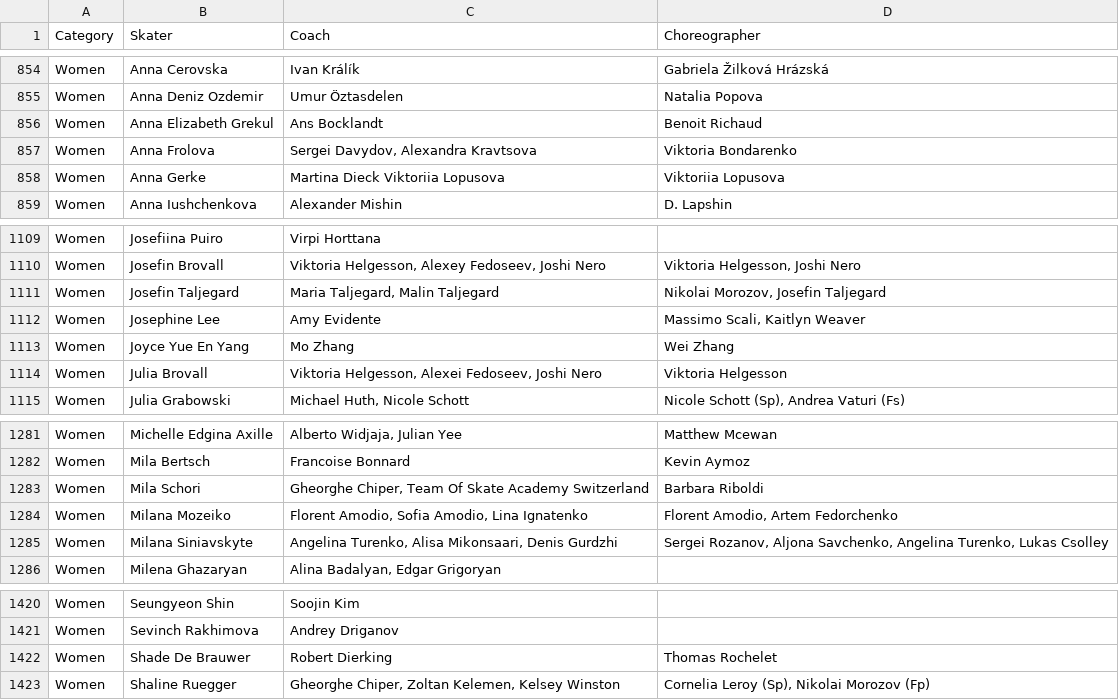
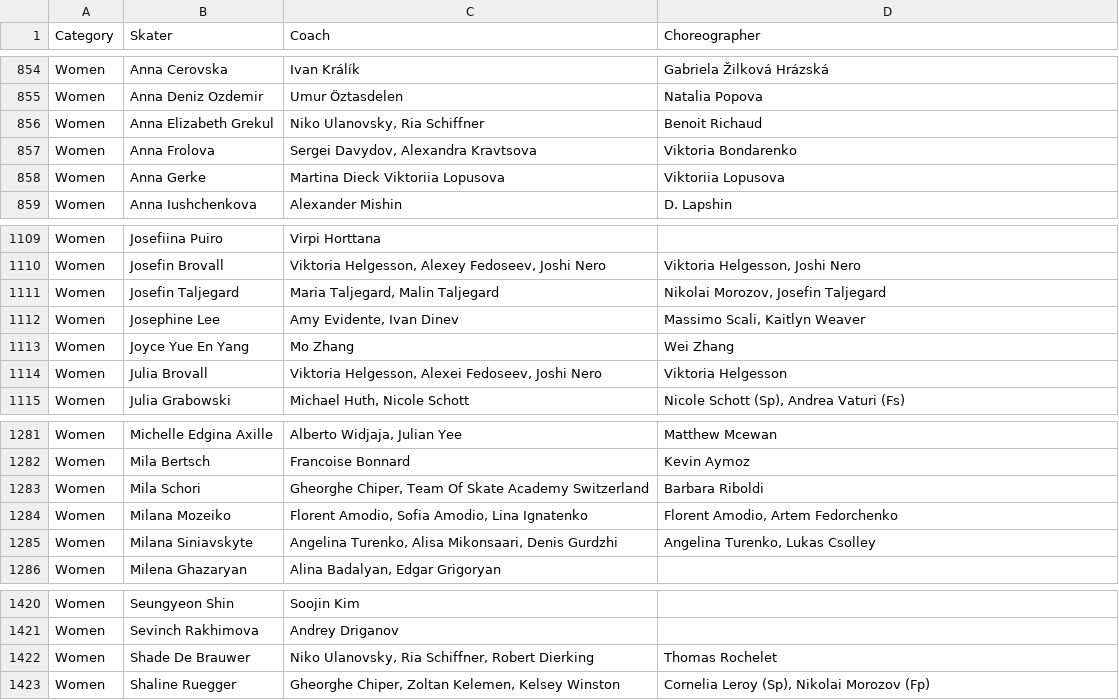
Before and after one commit to edomt/isu-data, a CSV file: data.csv, drawn as a sheet; only a part is shown, gaps mark what is left out; the diff covers the shown part only.

```diff
--- a/data.csv
+++ b/data.csv
@@ -855,3 +855,3 @@ Women,Anna Cerovska,Ivan Králík,Gabriela Žilková Hrázská
 Women,Anna Deniz Ozdemir,Umur Öztasdelen,Natalia Popova
-Women,Anna Elizabeth Grekul,Ans Bocklandt,Benoit Richaud
+Women,Anna Elizabeth Grekul,"Niko Ulanovsky, Ria Schiffner",Benoit Richaud
 Women,Anna Frolova,"Sergei Davydov, Alexandra Kravtsova",Viktoria Bondarenko
@@ -1111,3 +1111,3 @@ Women,Josefin Brovall,"Viktoria Helgesson, Alexey Fedoseev, Joshi Nero","Viktori
 Women,Josefin Taljegard,"Maria Taljegard, Malin Taljegard","Nikolai Morozov, Josefin Taljegard"
-Women,Josephine Lee,Amy Evidente,"Massimo Scali, Kaitlyn Weaver"
+Women,Josephine Lee,"Amy Evidente, Ivan Dinev","Massimo Scali, Kaitlyn Weaver"
 Women,Joyce Yue En Yang,Mo Zhang,Wei Zhang
@@ -1284,3 +1284,3 @@ Women,Mila Schori,"Gheorghe Chiper, Team Of Skate Academy Switzerland",Barbara R
 Women,Milana Mozeiko,"Florent Amodio, Sofia Amodio, Lina Ignatenko","Florent Amodio, Artem Fedorchenko"
-Women,Milana Siniavskyte,"Angelina Turenko, Alisa Mikonsaari, Denis Gurdzhi","Sergei Rozanov, Aljona Savchenko, Angelina Turenko, Lukas Csolley"
+Women,Milana Siniavskyte,"Angelina Turenko, Alisa Mikonsaari, Denis Gurdzhi","Angelina Turenko, Lukas Csolley"
 Women,Milena Ghazaryan,"Alina Badalyan, Edgar Grigoryan",   
@@ -1421,3 +1421,3 @@ Women,Seungyeon Shin,Soojin Kim,
 Women,Sevinch Rakhimova,Andrey Driganov,
-Women,Shade De Brauwer,Robert Dierking,Thomas Rochelet
+Women,Shade De Brauwer,"Niko Ulanovsky, Ria Schiffner, Robert Dierking",Thomas Rochelet
 Women,Shaline Ruegger,"Gheorghe Chiper, Zoltan Kelemen, Kelsey Winston","Cornelia Leroy (Sp), Nikolai Morozov (Fp)"
```
Also changed, not shown: 7 edited cells elsewhere in this file.
